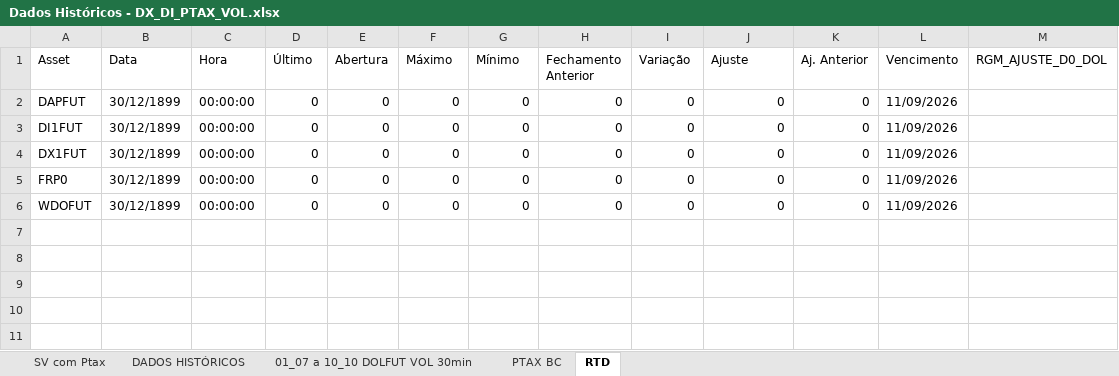
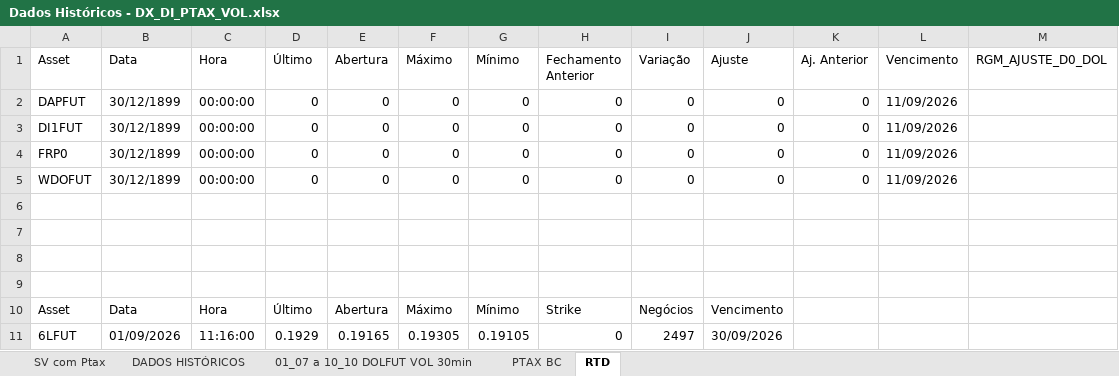
Before and after one commit to rafagonzales1990/painel-dollar-academy, an Excel workbook: Dados Históricos - DX_DI_PTAX_VOL.xlsx, sheet RTD, drawn as a sheet; values as stored, in another font and other column widths than the file's, no borders; removed rows and columns are numbered as before the commit, all else as after; the diff names each change by its address in the sheet, - before the commit and + after, or states it on an @@ line.

```diff
--- a/Dados Históricos - DX_DI_PTAX_VOL.xlsx (sheet RTD)
+++ b/Dados Históricos - DX_DI_PTAX_VOL.xlsx (sheet RTD)
-row 4: DX1FUT | 30/12/1899 | 00:00:00 | 0 | 0 | 0 | 0 | 0 | 0 | 0 | 0 | 11/09/2026
+row 6: (empty)
+row 7: (empty)
+row 8: (empty)
+row 9: (empty)
+row 10: Asset | Data | Hora | Último | Abertura | Máximo | Mínimo | Strike | Negócios | Vencimento
+row 11: 6LFUT | 01/09/2026 | 11:16:00 | 0.1929 | 0.19165 | 0.19305 | 0.19105 | 0 | 2497 | 30/09/2026
```
Also changed, not shown: sheet PTAX BC, 2 other files.
